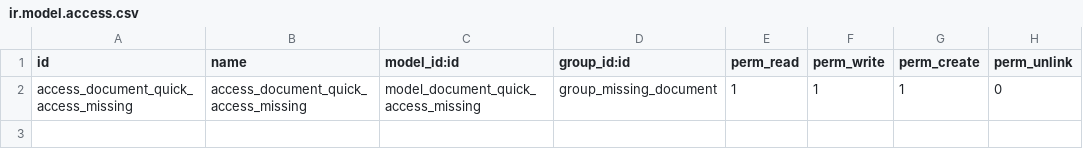
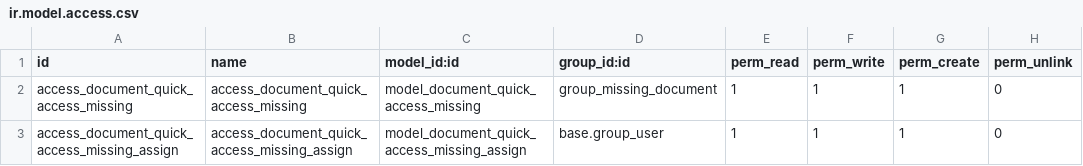
Before and after one commit to initOS/server-ux, a CSV file: document_quick_access_folder_auto_classification/security/ir.model.access.csv, drawn as a sheet.

Commit message:
[14.0][MIG]document_quick_access_folder_auto_classification

```diff
--- a/document_quick_access_folder_auto_classification/security/ir.model.access.csv
+++ b/document_quick_access_folder_auto_classification/security/ir.model.access.csv
@@ -2 +2,2 @@ id,name,model_id:id,group_id:id,perm_read,perm_write,perm_create,perm_unlink
 access_document_quick_access_missing,access_document_quick_access_missing,model_document_quick_access_missing,group_missing_document,1,1,1,0
+access_document_quick_access_missing_assign,access_document_quick_access_missing_assign,model_document_quick_access_missing_assign,base.group_user,1,1,1,0
```
Also changed, not shown: 4 other files.
